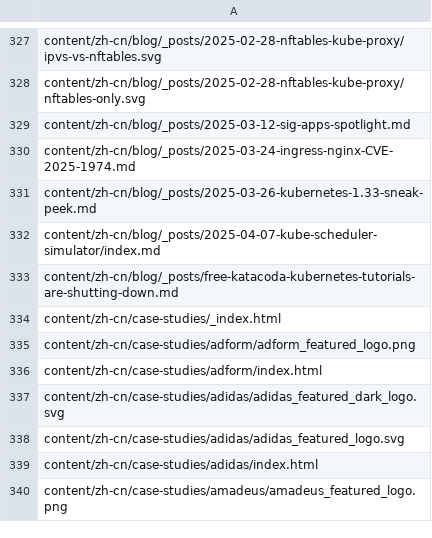
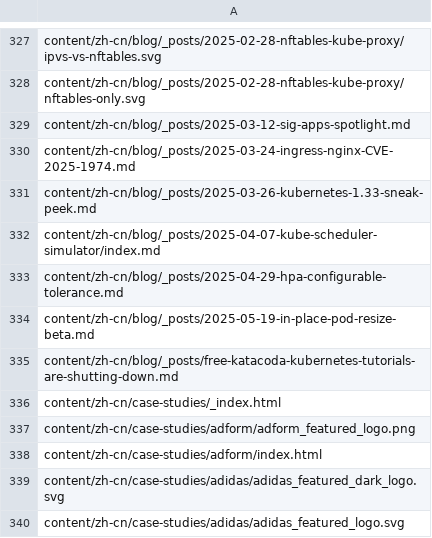
Before and after one commit to kfess/kube-website-i18n, a CSV file: data/master/languages/zh-cn/all_files.csv, drawn as a sheet; only a part is shown, gaps mark what is left out; the shorter side is filled out with more unchanged rows.

```diff
--- a/data/master/languages/zh-cn/all_files.csv
+++ b/data/master/languages/zh-cn/all_files.csv
@@ -332,2 +332,4 @@ content/zh-cn/blog/_posts/2025-03-26-kubernetes-1.33-sneak-peek.md
 content/zh-cn/blog/_posts/2025-04-07-kube-scheduler-simulator/index.md
+content/zh-cn/blog/_posts/2025-04-29-hpa-configurable-tolerance.md
+content/zh-cn/blog/_posts/2025-05-19-in-place-pod-resize-beta.md
 content/zh-cn/blog/_posts/free-katacoda-kubernetes-tutorials-are-shutting-down.md
```
Also changed, not shown: data/master/languages/en/all_files.csv, data/master/languages/hi/all_files.csv, 9 other files.
